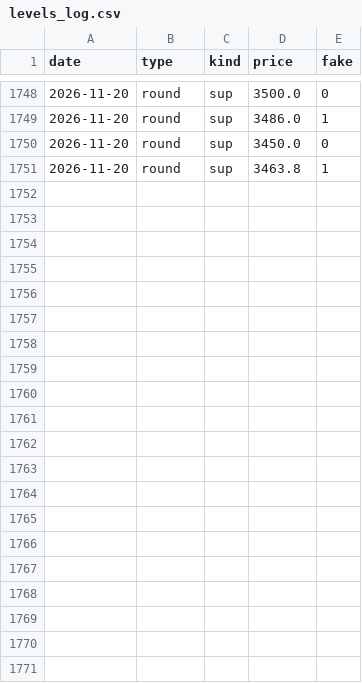
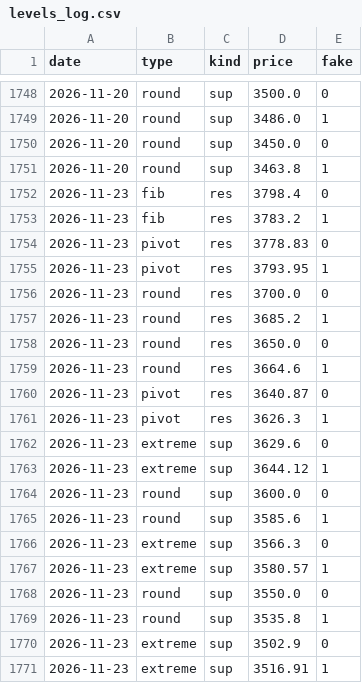
Before and after one commit to royrahal7/gdxu-report, a CSV file: levels_log.csv, drawn as a sheet; only a part is shown, gaps mark what is left out; the diff names each change by its address in the sheet, - before the commit and + after, or states it on an @@ line.

```diff
--- a/levels_log.csv
+++ b/levels_log.csv
+row 1752: 2026-11-23 | fib | res | 3798.4 | 0
+row 1753: 2026-11-23 | fib | res | 3783.2 | 1
+row 1754: 2026-11-23 | pivot | res | 3778.83 | 0
+row 1755: 2026-11-23 | pivot | res | 3793.95 | 1
+row 1756: 2026-11-23 | round | res | 3700.0 | 0
+row 1757: 2026-11-23 | round | res | 3685.2 | 1
+row 1758: 2026-11-23 | round | res | 3650.0 | 0
+row 1759: 2026-11-23 | round | res | 3664.6 | 1
+row 1760: 2026-11-23 | pivot | res | 3640.87 | 0
+row 1761: 2026-11-23 | pivot | res | 3626.3 | 1
+row 1762: 2026-11-23 | extreme | sup | 3629.6 | 0
+row 1763: 2026-11-23 | extreme | sup | 3644.12 | 1
+row 1764: 2026-11-23 | round | sup | 3600.0 | 0
+row 1765: 2026-11-23 | round | sup | 3585.6 | 1
+row 1766: 2026-11-23 | extreme | sup | 3566.3 | 0
+row 1767: 2026-11-23 | extreme | sup | 3580.57 | 1
+row 1768: 2026-11-23 | round | sup | 3550.0 | 0
+row 1769: 2026-11-23 | round | sup | 3535.8 | 1
+row 1770: 2026-11-23 | extreme | sup | 3502.9 | 0
+row 1771: 2026-11-23 | extreme | sup | 3516.91 | 1
```
Also changed, not shown: daily_log.csv, report_log.csv, 1 other file.
